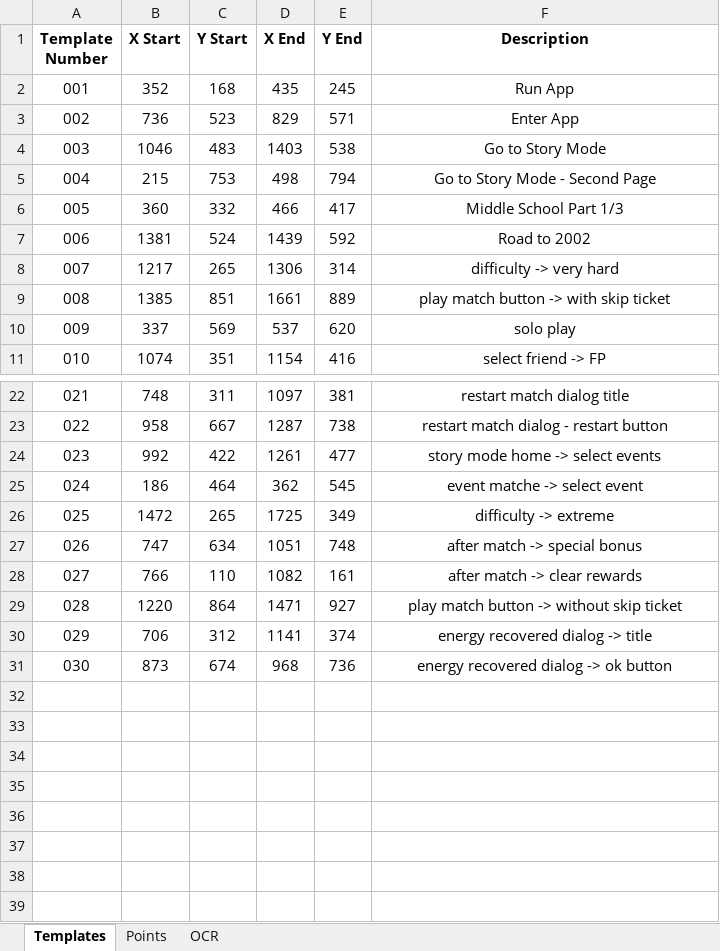
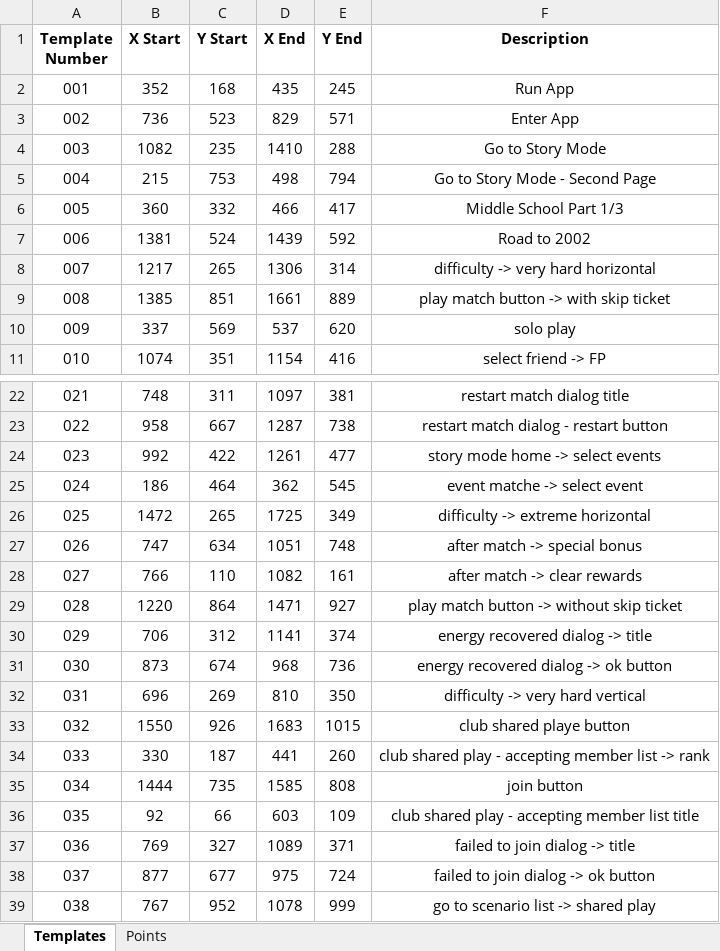
Before and after one commit to mhdr/captaintsubasapy, an Excel workbook: data.xlsx, sheet Templates, drawn as a sheet; only a part is shown, gaps mark what is left out; values as stored, in another font and other column widths than the file's, no borders; removed rows and columns are numbered as before the commit, all else as after; the diff names each change by its address in the sheet, - before the commit and + after, or states it on an @@ line.

Commit message:
solo implemented club shared implemented new locator with imshow and many more ...

```diff
--- a/data.xlsx (sheet Templates)
+++ b/data.xlsx (sheet Templates)
-sheet tab: OCR
-row 4: 003 | 1046 | 483 | 1403 | 538 | Go to Story Mode
+row 4: 003 | 1082 | 235 | 1410 | 288 | Go to Story Mode
-F8 (Description): difficulty -> very hard
+F8 (Description): difficulty -> very hard horizontal
-F26 (Description): difficulty -> extreme
+F26 (Description): difficulty -> extreme horizontal
+row 32: 031 | 696 | 269 | 810 | 350 | difficulty -> very hard vertical
+row 33: 032 | 1550 | 926 | 1683 | 1015 | club shared playe button
+row 34: 033 | 330 | 187 | 441 | 260 | club shared play - accepting member list -> rank
+row 35: 034 | 1444 | 735 | 1585 | 808 | join button
+row 36: 035 | 92 | 66 | 603 | 109 | club shared play - accepting member list title
+row 37: 036 | 769 | 327 | 1089 | 371 | failed to join dialog -> title
+row 38: 037 | 877 | 677 | 975 | 724 | failed to join dialog -> ok button
+row 39: 038 | 767 | 952 | 1078 | 999 | go to scenario list -> shared play
```
Also changed, not shown: 33 other files.
